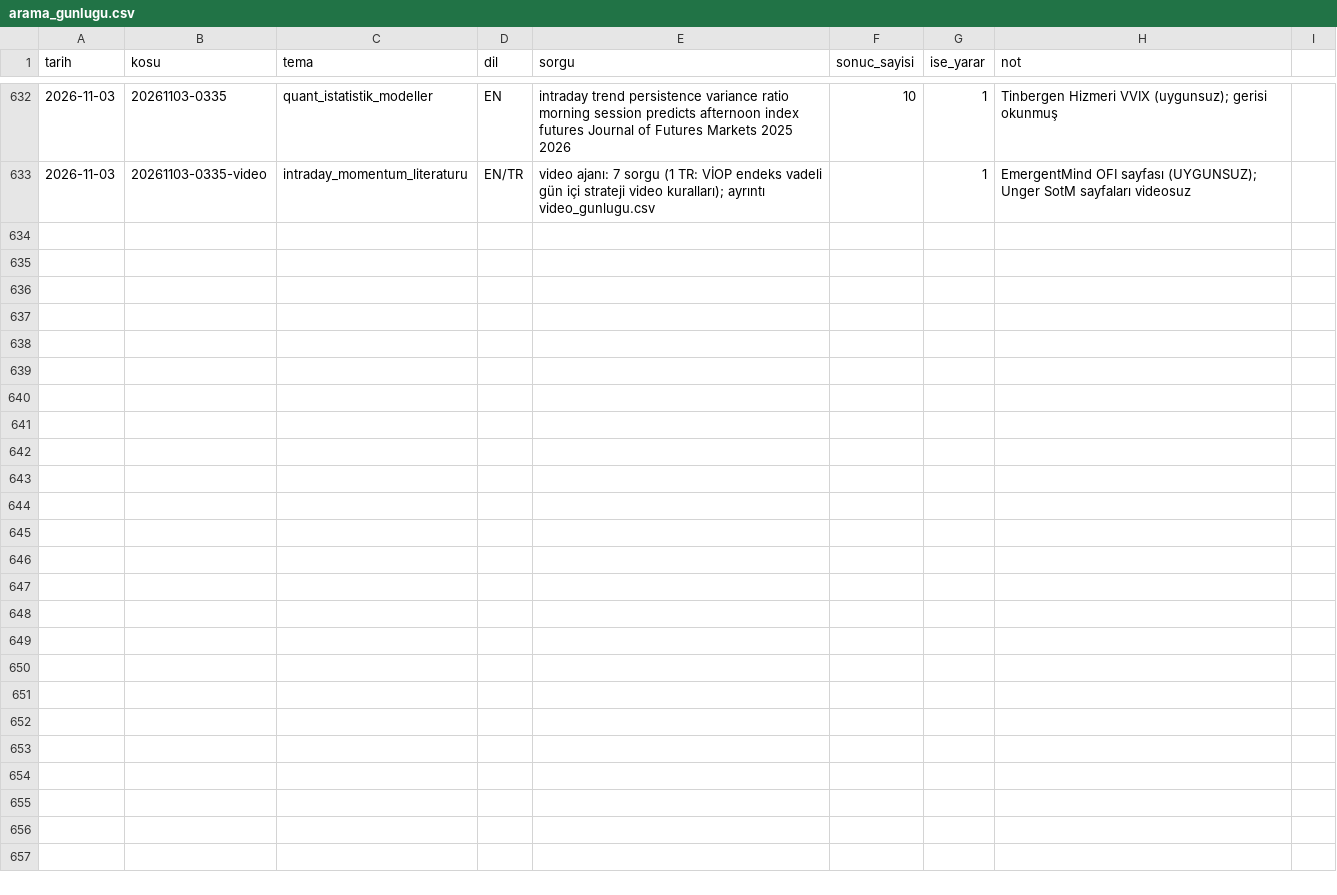
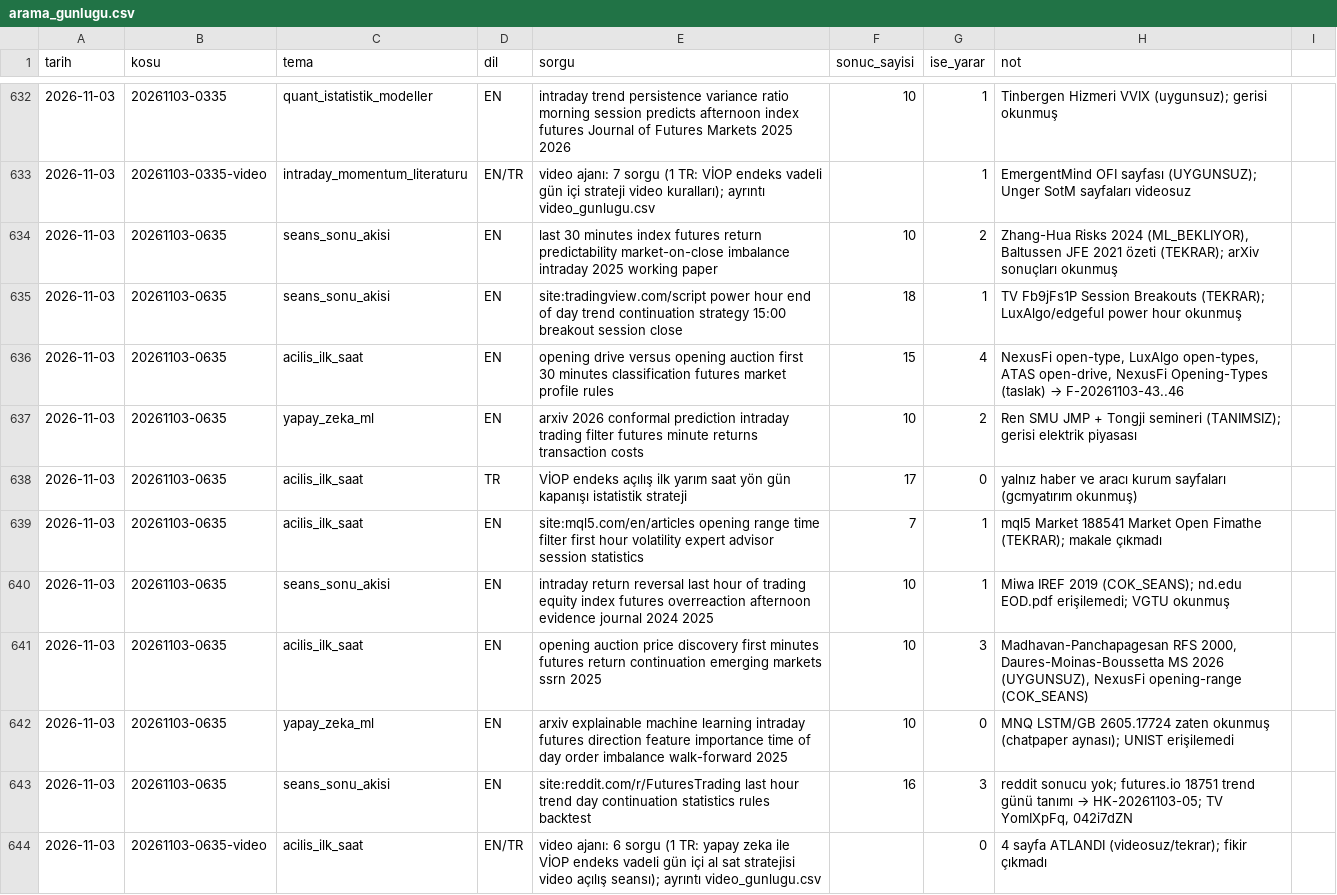
Before and after one commit to Soydan73/xu30-strateji-arastirma, a CSV file: arama_gunlugu.csv, drawn as a sheet; only a part is shown, gaps mark what is left out.

```diff
--- a/arama_gunlugu.csv
+++ b/arama_gunlugu.csv
@@ -633 +633,12 @@ tarih,kosu,tema,dil,sorgu,sonuc_sayisi,ise_yarar,not
 2026-11-03,20261103-0335-video,intraday_momentum_literaturu,EN/TR,video ajanı: 7 sorgu (1 TR: VİOP endeks vadeli gün içi strateji video kuralları); ayrıntı video_gunlugu.csv,,1,EmergentMind OFI sayfası (UYGUNSUZ); Unger SotM sayfaları videosuz
+2026-11-03,20261103-0635,seans_sonu_akisi,EN,last 30 minutes index futures return predictability market-on-close imbalance intraday 2025 working paper,10,2,"Zhang-Hua Risks 2024 (ML_BEKLIYOR), Baltussen JFE 2021 özeti (TEKRAR); arXiv sonuçları okunmuş"
+2026-11-03,20261103-0635,seans_sonu_akisi,EN,site:tradingview.com/script power hour end of day trend continuation strategy 15:00 breakout session close,18,1,TV Fb9jFs1P Session Breakouts (TEKRAR); LuxAlgo/edgeful power hour okunmuş
+2026-11-03,20261103-0635,acilis_ilk_saat,EN,opening drive versus opening auction first 30 minutes classification futures market profile rules,15,4,"NexusFi open-type, LuxAlgo open-types, ATAS open-drive, NexusFi Opening-Types (taslak) → F-20261103-43..46"
+2026-11-03,20261103-0635,yapay_zeka_ml,EN,arxiv 2026 conformal prediction intraday trading filter futures minute returns transaction costs,10,2,Ren SMU JMP + Tongji semineri (TANIMSIZ); gerisi elektrik piyasası
+2026-11-03,20261103-0635,acilis_ilk_saat,TR,VİOP endeks açılış ilk yarım saat yön gün kapanışı istatistik strateji,17,0,yalnız haber ve aracı kurum sayfaları (gcmyatırım okunmuş)
+2026-11-03,20261103-0635,acilis_ilk_saat,EN,site:mql5.com/en/articles opening range time filter first hour volatility expert advisor session statistics,7,1,mql5 Market 188541 Market Open Fimathe (TEKRAR); makale çıkmadı
+2026-11-03,20261103-0635,seans_sonu_akisi,EN,intraday return reversal last hour of trading equity index futures overreaction afternoon evidence journal 2024 2025,10,1,Miwa IREF 2019 (COK_SEANS); nd.edu EOD.pdf erişilemedi; VGTU okunmuş
+2026-11-03,20261103-0635,acilis_ilk_saat,EN,opening auction price discovery first minutes futures return continuation emerging markets ssrn 2025,10,3,"Madhavan-Panchapagesan RFS 2000, Daures-Moinas-Boussetta MS 2026 (UYGUNSUZ), NexusFi opening-range (COK_SEANS)"
+2026-11-03,20261103-0635,yapay_zeka_ml,EN,arxiv explainable machine learning intraday futures direction feature importance time of day order imbalance walk-forward 2025,10,0,MNQ LSTM/GB 2605.17724 zaten okunmuş (chatpaper aynası); UNIST erişilemedi
+2026-11-03,20261103-0635,seans_sonu_akisi,EN,site:reddit.com/r/FuturesTrading last hour trend day continuation statistics rules backtest,16,3,"reddit sonucu yok; futures.io 18751 trend günü tanımı → HK-20261103-05; TV YomIXpFq, 042i7dZN"
+2026-11-03,20261103-0635-video,acilis_ilk_saat,EN/TR,video ajanı: 6 sorgu (1 TR: yapay zeka ile VİOP endeks vadeli gün içi al sat stratejisi video açılış seansı); ayrıntı video_gunlugu.csv,,0,4 sayfa ATLANDI (videosuz/tekrar); fikir çıkmadı
```
Also changed, not shown: defter.csv, video_gunlugu.csv, 8 other files.
